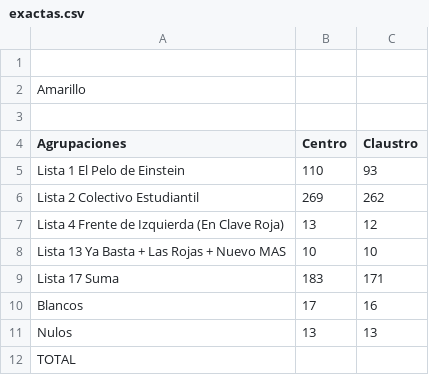
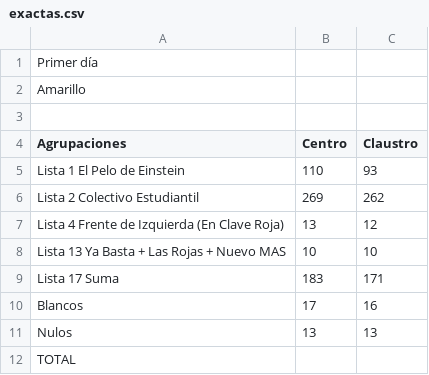
Before and after one commit to ivansch/facultadesCSV, a CSV file: exactas.csv, drawn as a sheet.

Commit message:
Update exactas.csv

```diff
--- a/exactas.csv
+++ b/exactas.csv
@@ -1,2 +1,2 @@
-
+Primer día
 Amarillo,,
```
